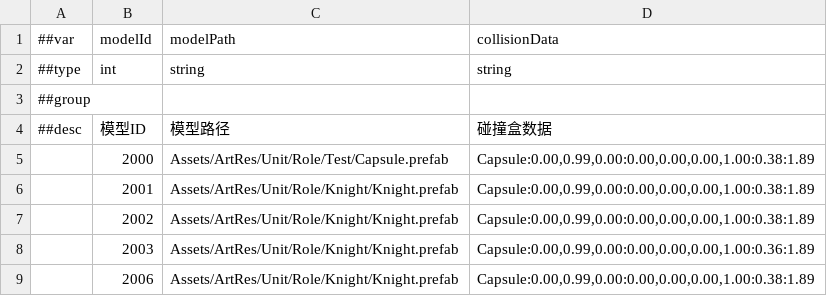
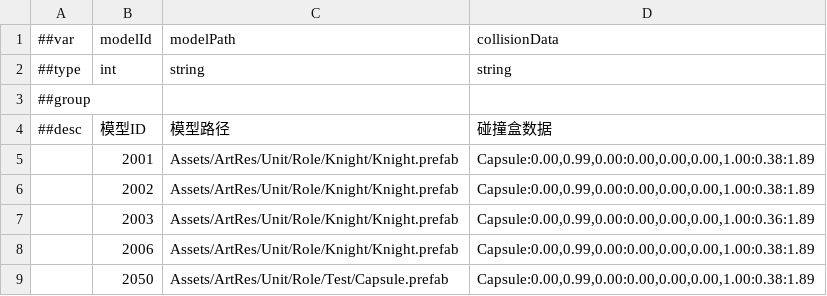
Before and after one commit to CeeLav/Astrum, a CSV file: AstrumConfig/Tables/Datas/BaseUnit/#BaseUnitModelTable.csv, drawn as a sheet.

```diff
--- a/AstrumConfig/Tables/Datas/BaseUnit/#BaseUnitModelTable.csv
+++ b/AstrumConfig/Tables/Datas/BaseUnit/#BaseUnitModelTable.csv
@@ -4,3 +4,2 @@
 ##desc,模型ID,模型路径,碰撞盒数据
-,2000,Assets/ArtRes/Unit/Role/Test/Capsule.prefab,"Capsule:0.00,0.99,0.00:0.00,0.00,0.00,1.00:0.38:1.89"
 ,2001,Assets/ArtRes/Unit/Role/Knight/Knight.prefab,"Capsule:0.00,0.99,0.00:0.00,0.00,0.00,1.00:0.38:1.89"
@@ -9 +8,2 @@
 ,2006,Assets/ArtRes/Unit/Role/Knight/Knight.prefab,"Capsule:0.00,0.99,0.00:0.00,0.00,0.00,1.00:0.38:1.89"
+,2050,Assets/ArtRes/Unit/Role/Test/Capsule.prefab,"Capsule:0.00,0.99,0.00:0.00,0.00,0.00,1.00:0.38:1.89"
```
Also changed, not shown: AstrumConfig/Tables/Datas/BaseUnit/#ActionTable.csv, AstrumConfig/Tables/Datas/BaseUnit/#BaseUnitStatsTable.csv, 13 other files.
